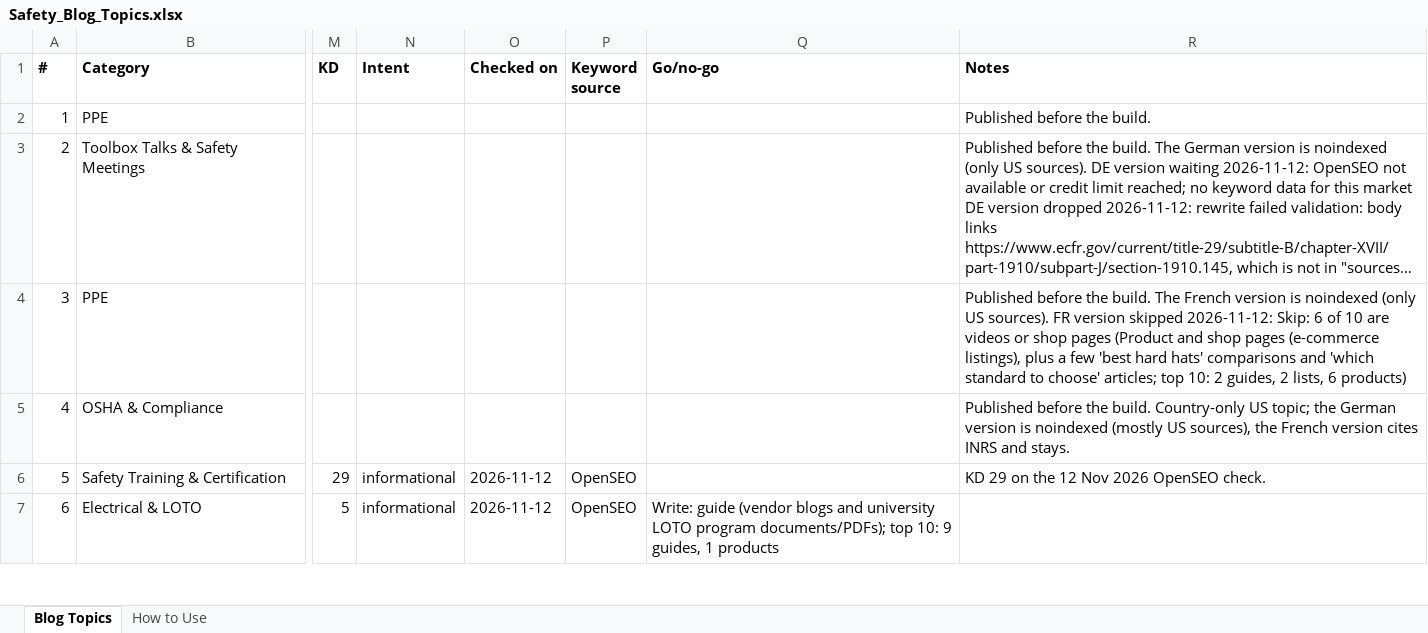
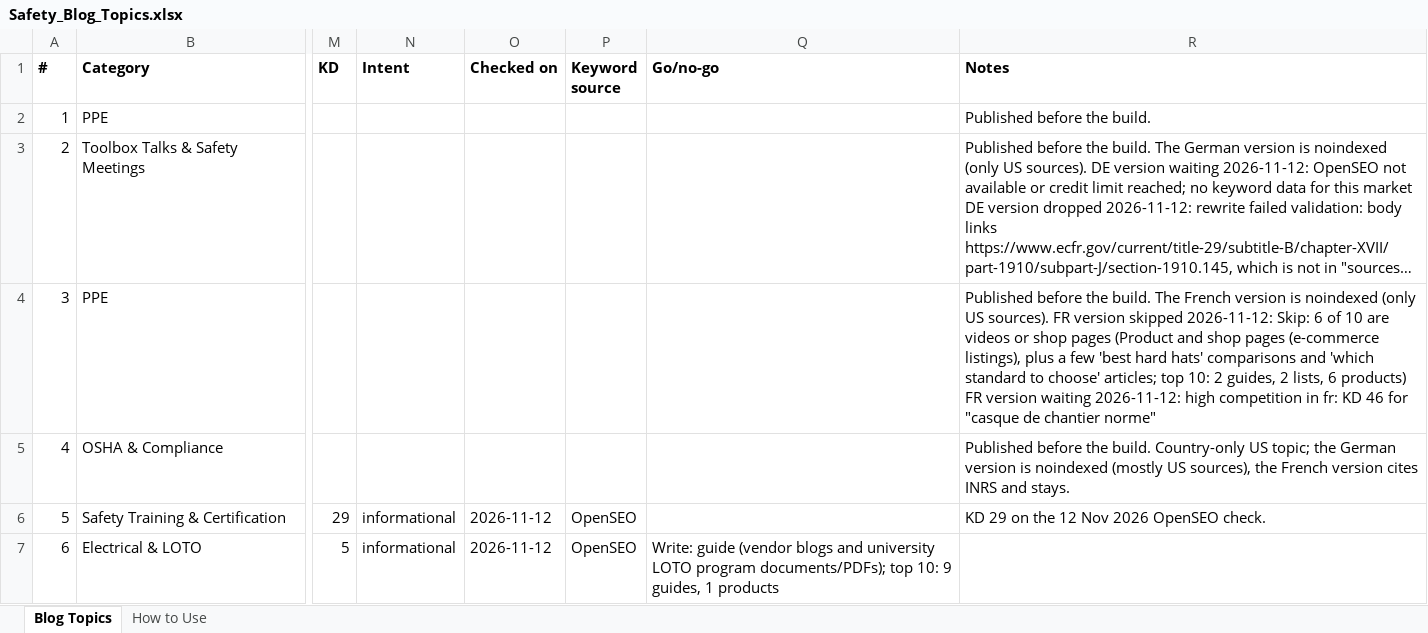
Before and after one commit to pauljomy/safetyindex, an Excel workbook: docs/Safety_Blog_Topics.xlsx, sheet Blog Topics, drawn as a sheet; only a part is shown, gaps mark what is left out; long unchanged cells end in …; values as stored, in another font and other column widths than the file's, no borders; the diff names each change by its address in the sheet, - before the commit and + after, or states it on an @@ line.

```diff
--- a/docs/Safety_Blog_Topics.xlsx (sheet Blog Topics)
+++ b/docs/Safety_Blog_Topics.xlsx (sheet Blog Topics)
-R4 (Notes): …6 products)
+R4 (Notes): …6 products) FR version waiting 2026-11-12: high competition in fr: KD 46 for "casque de chantier norme"
```
